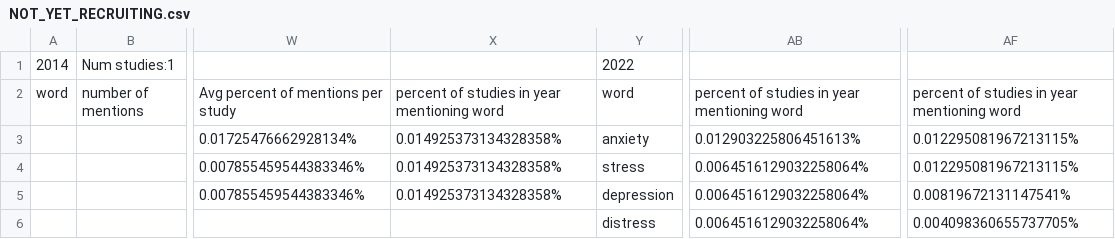
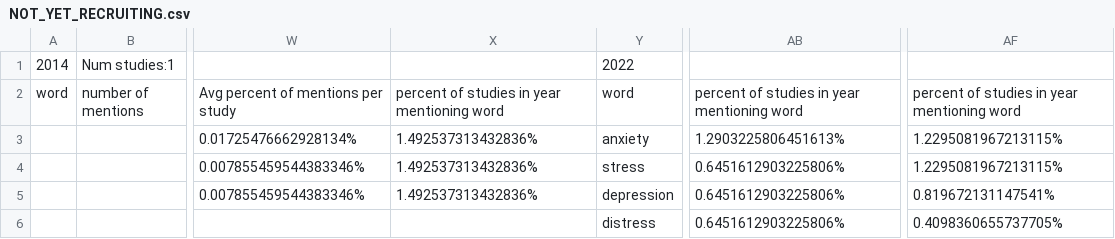
Before and after one commit to MarcM0/DatabaseWordCounter, a CSV file: Output/NOT_YET_RECRUITING.csv, drawn as a sheet; only a part is shown, gaps mark what is left out; the diff names each change by its address in the sheet, - before the commit and + after, or states it on an @@ line.

```diff
--- a/Output/NOT_YET_RECRUITING.csv
+++ b/Output/NOT_YET_RECRUITING.csv
-X3:X5: 0.014925373134328358%
+X3:X5: 1.492537313432836%
-AB3: 0.012903225806451613%
+AB3: 1.2903225806451613%
-AF3:AF4: 0.012295081967213115%
+AF3:AF4: 1.2295081967213115%
-AB4:AB6: 0.0064516129032258064%
+AB4:AB6: 0.6451612903225806%
-AF5: 0.00819672131147541%
+AF5: 0.819672131147541%
-AF6: 0.004098360655737705%
+AF6: 0.4098360655737705%
```
Also changed, not shown: Output/ACTIVE_NOT_RECRUITING.csv, Output/COMPLETED.csv, 7 other files.
